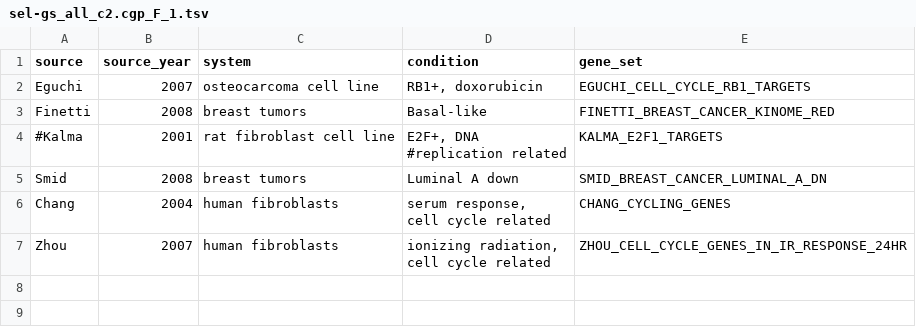
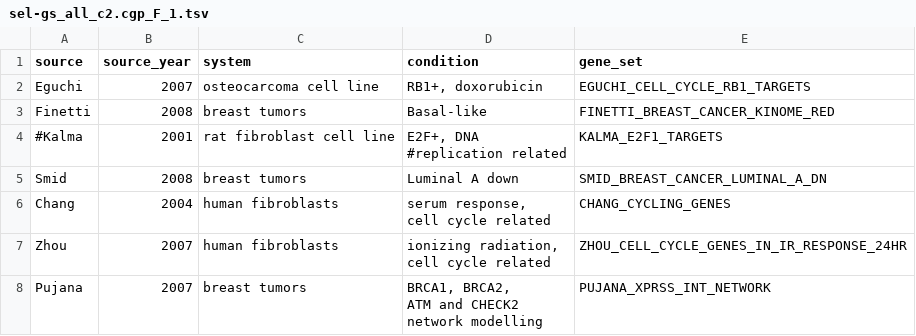
Before and after one commit to NKI-CCB/imagene-analysis, a TSV file: src/visualization/sel-gs_all_c2.cgp_F_1.tsv, drawn as a sheet.

```diff
--- a/src/visualization/sel-gs_all_c2.cgp_F_1.tsv
+++ b/src/visualization/sel-gs_all_c2.cgp_F_1.tsv
@@ -10 +10,4 @@ Zhou	2007	human fibroblasts	"ionizing radiation,
 cell cycle related"	ZHOU_CELL_CYCLE_GENES_IN_IR_RESPONSE_24HR
+Pujana	2007	breast tumors	"BRCA1, BRCA2,
+ATM and CHECK2
+network modelling"	PUJANA_XPRSS_INT_NETWORK
```
Also changed, not shown: 1 other file.
